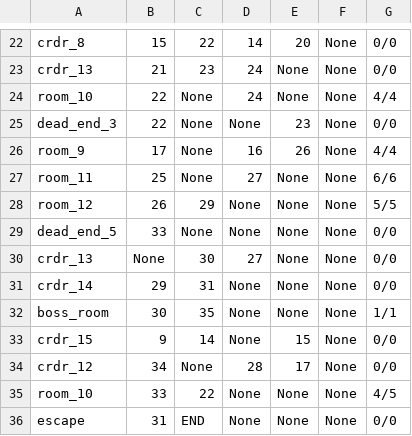
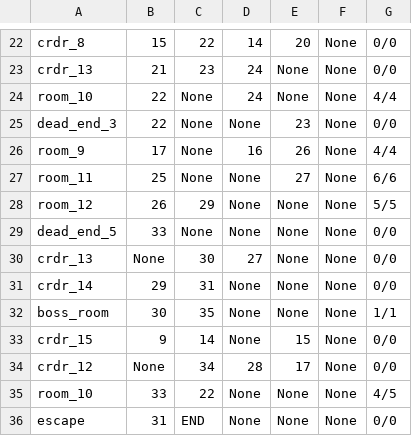
Before and after one commit to Saltssaumure/labyrinth, a CSV file: rooms.csv, drawn as a sheet; only a part is shown, gaps mark what is left out.

Commit message:
slight fix to rooms.csv

```diff
--- a/rooms.csv
+++ b/rooms.csv
@@ -26,3 +26,3 @@ dead_end_3,22,None,None,23,None,0/0
 room_9,17,None,16,26,None,4/4
-room_11,25,None,27,None,None,6/6
+room_11,25,None,None,27,None,6/6
 room_12,26,29,None,None,None,5/5
@@ -33,3 +33,3 @@ boss_room,30,35,None,None,None,1/1
 crdr_15,9,14,None,15,None,0/0
-crdr_12,34,None,28,17,None,0/0
+crdr_12,None,34,28,17,None,0/0
 room_10,33,22,None,None,None,4/5
```
